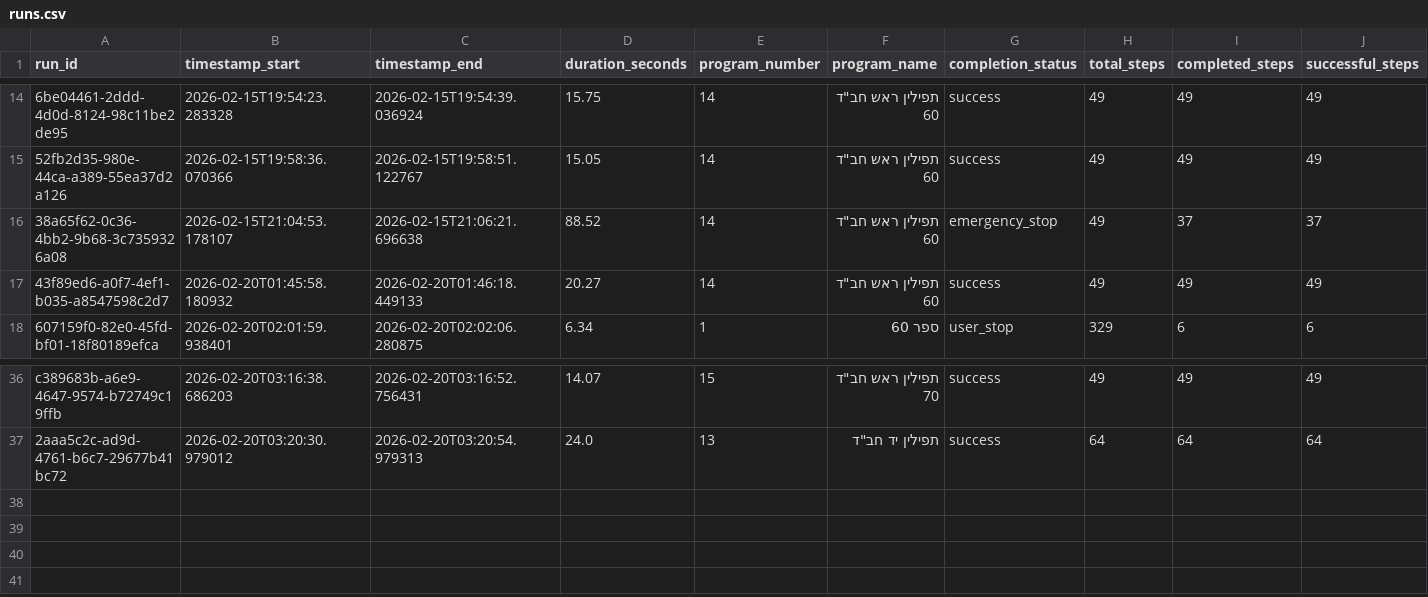
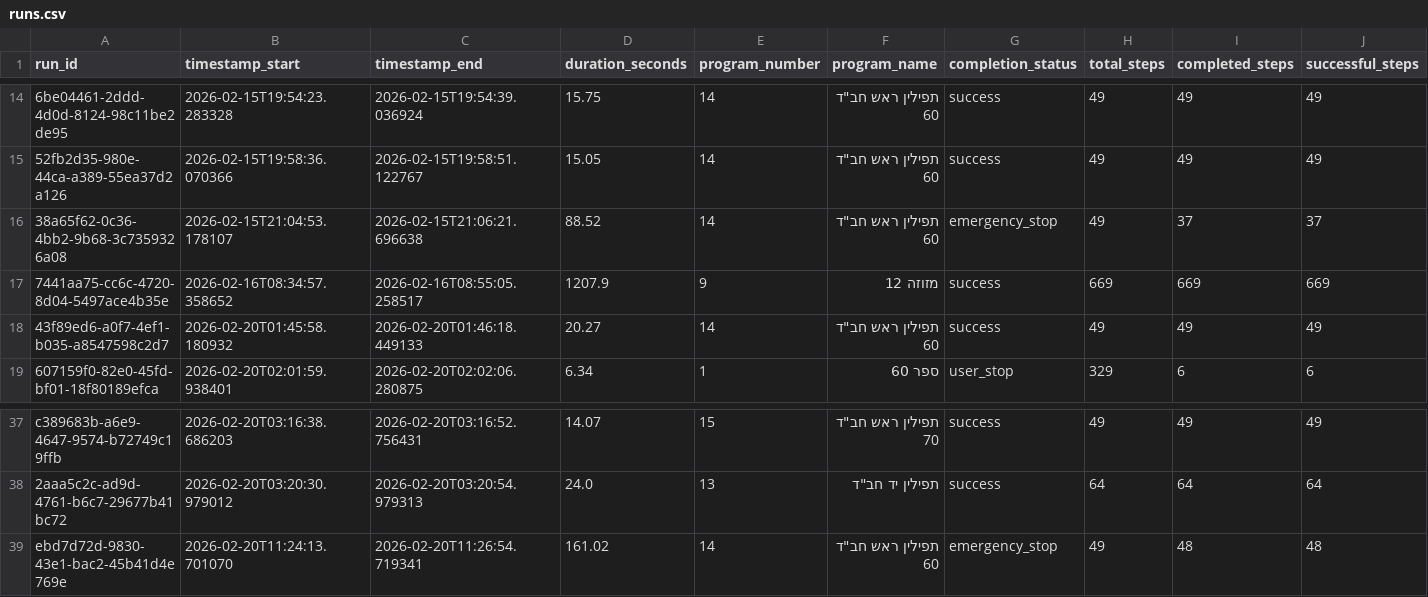
Before and after one commit to orharazi/Scratch-Desk, a CSV file: data/analytics/runs.csv, drawn as a sheet; only a part is shown, gaps mark what is left out; rows hold the shown columns only; the diff names each change by its address in the sheet, - before the commit and + after, or states it on an @@ line.

```diff
--- a/data/analytics/runs.csv
+++ b/data/analytics/runs.csv
+row 17: 7441aa75-cc6c-4720-8d04-5497ace4b35e | 2026-02-16T08:34:57.358652 | 2026-02-16T08:55:05.258517 | 1207.9 | 9 | מזוזה 12 | success | 669 | 669 | 669
+row 39: ebd7d72d-9830-43e1-bac2-45b41d4e769e | 2026-02-20T11:24:13.701070 | 2026-02-20T11:26:54.719341 | 161.02 | 14 | תפילין ראש חב"ד 60 | emergency_stop | 49 | 48 | 48
```
Also changed, not shown: data/sample_programs.csv, 11 other files.
